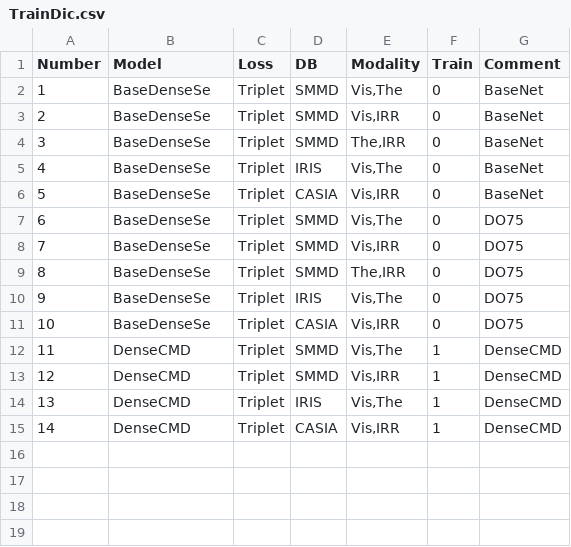
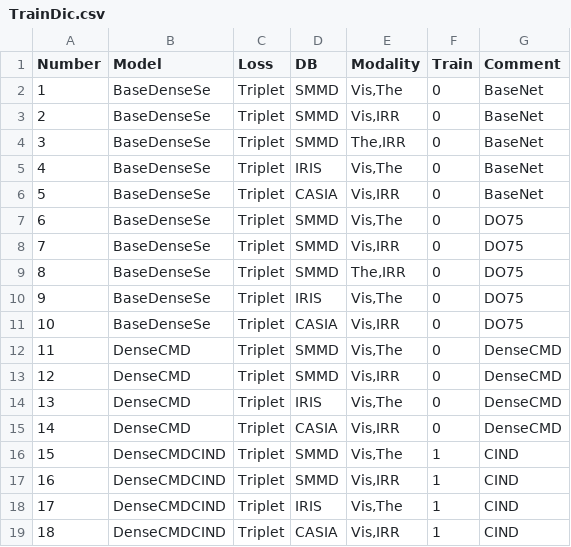
Before and after one commit to usmancheema89/Pytroch-Heterogeneous-FR, a CSV file: TrainDic.csv, drawn as a sheet.

```diff
--- a/TrainDic.csv
+++ b/TrainDic.csv
@@ -11,5 +11,9 @@
 10,BaseDenseSe,Triplet,CASIA,"Vis,IRR",0,DO75
-11,DenseCMD,Triplet,SMMD,"Vis,The",1,DenseCMD
-12,DenseCMD,Triplet,SMMD,"Vis,IRR",1,DenseCMD
-13,DenseCMD,Triplet,IRIS,"Vis,The",1,DenseCMD
-14,DenseCMD,Triplet,CASIA,"Vis,IRR",1,DenseCMD
+11,DenseCMD,Triplet,SMMD,"Vis,The",0,DenseCMD
+12,DenseCMD,Triplet,SMMD,"Vis,IRR",0,DenseCMD
+13,DenseCMD,Triplet,IRIS,"Vis,The",0,DenseCMD
+14,DenseCMD,Triplet,CASIA,"Vis,IRR",0,DenseCMD
+15,DenseCMDCIND,Triplet,SMMD,"Vis,The",1,CIND
+16,DenseCMDCIND,Triplet,SMMD,"Vis,IRR",1,CIND
+17,DenseCMDCIND,Triplet,IRIS,"Vis,The",1,CIND
+18,DenseCMDCIND,Triplet,CASIA,"Vis,IRR",1,CIND
```
Also changed, not shown: Results.csv, TestDic.csv, 6 other files.
